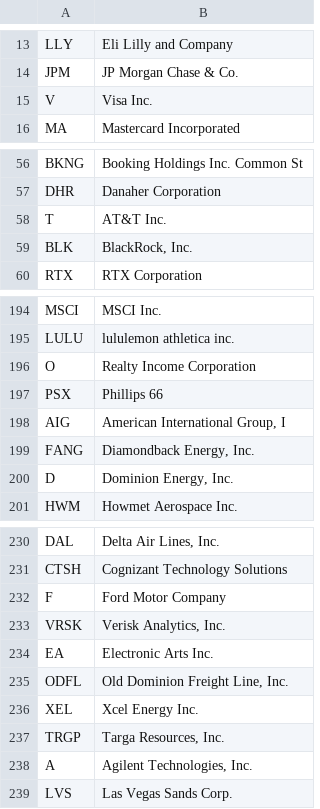
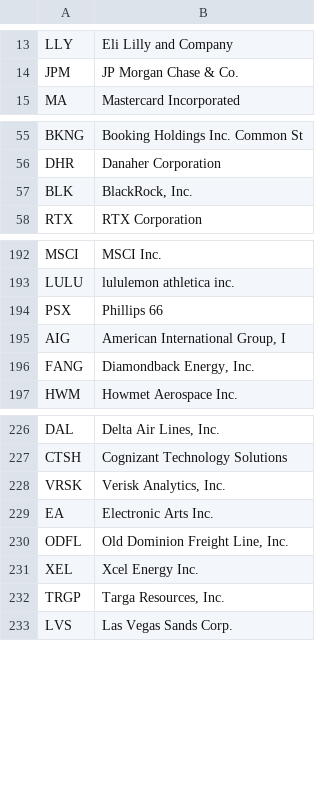
Before and after one commit to huntermailloux/Sentiment-Analysis-WSB, a CSV file: symbols.csv, drawn as a sheet; only a part is shown, gaps mark what is left out; the diff covers the shown part only; the diff names each change by its address in the sheet, - before the commit and + after, or states it on an @@ line.

```diff
--- a/symbols.csv
+++ b/symbols.csv
-row 15: V | Visa Inc.
-row 58: T | AT&T Inc.
-row 196: O | Realty Income Corporation
-row 200: D | Dominion Energy, Inc.
-row 232: F | Ford Motor Company
-row 238: A | Agilent Technologies, Inc.
```
Also changed, not shown: 1 removed row elsewhere in this file, 1 other file.
